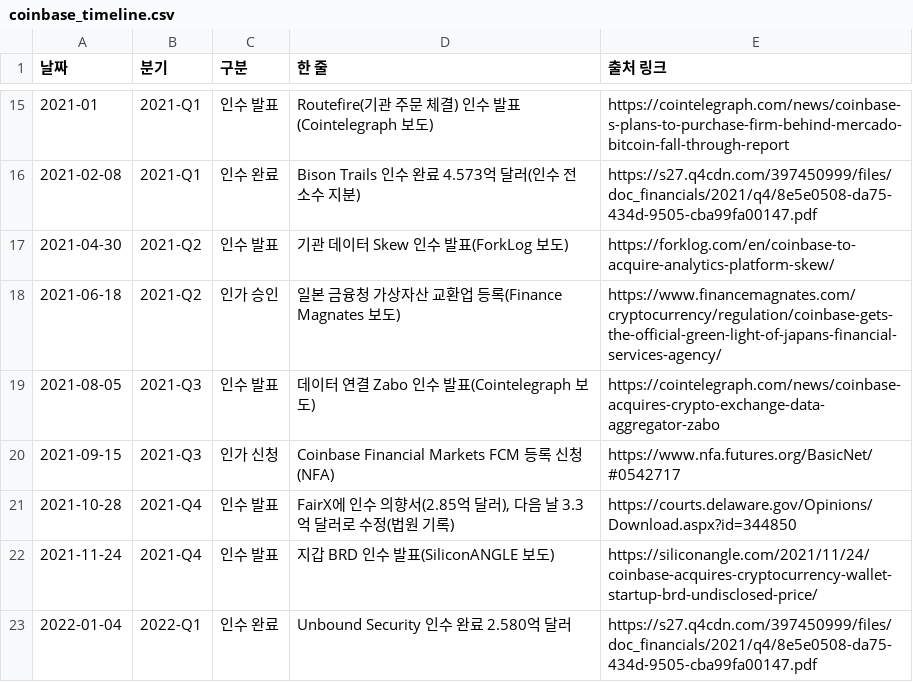
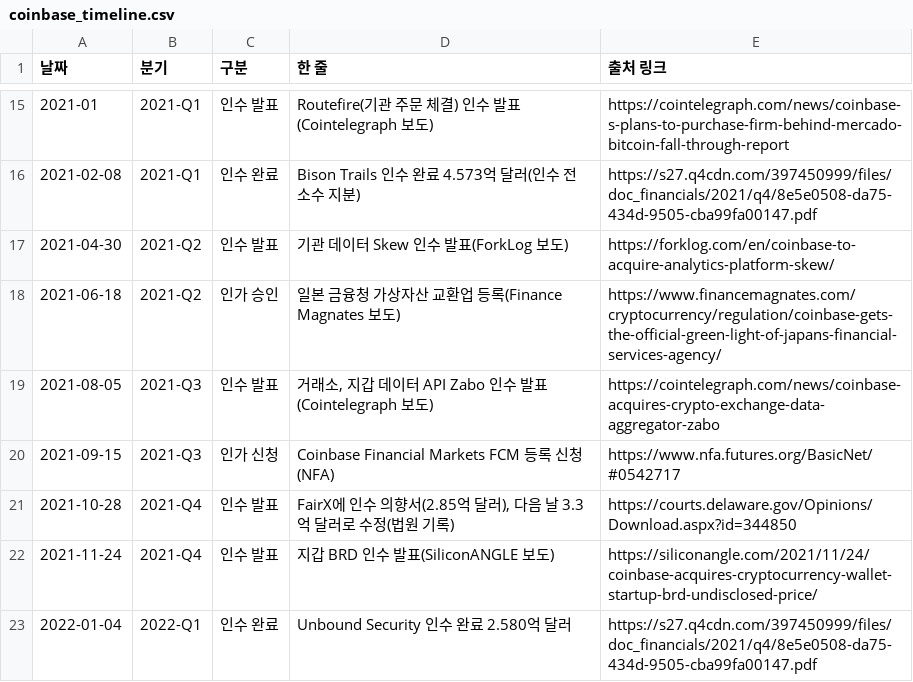
Before and after one commit to Mo-zZaAa/learning_tokens, a CSV file: kb/licdeep/coinbase_timeline.csv, drawn as a sheet; only a part is shown, gaps mark what is left out.

```diff
--- a/kb/licdeep/coinbase_timeline.csv
+++ b/kb/licdeep/coinbase_timeline.csv
@@ -18,3 +18,3 @@
 2021-06-18,2021-Q2,인가 승인,일본 금융청 가상자산 교환업 등록(Finance Magnates 보도),https://www.financemagnates.com/cryptocurrency/regulation/coinbase-gets-the-official-green-light-of-japans-financial-services-agency/
-2021-08-05,2021-Q3,인수 발표,데이터 연결 Zabo 인수 발표(Cointelegraph 보도),https://cointelegraph.com/news/coinbase-acquires-crypto-exchange-data-aggregator-zabo
+2021-08-05,2021-Q3,인수 발표,"거래소, 지갑 데이터 API Zabo 인수 발표(Cointelegraph 보도)",https://cointelegraph.com/news/coinbase-acquires-crypto-exchange-data-aggregator-zabo
 2021-09-15,2021-Q3,인가 신청,Coinbase Financial Markets FCM 등록 신청(NFA),https://www.nfa.futures.org/BasicNet/#0542717
```
Also changed, not shown: kb/licdeep/external_timeline.csv, work/LICDEEP-CB/facts.csv, 13 other files.
